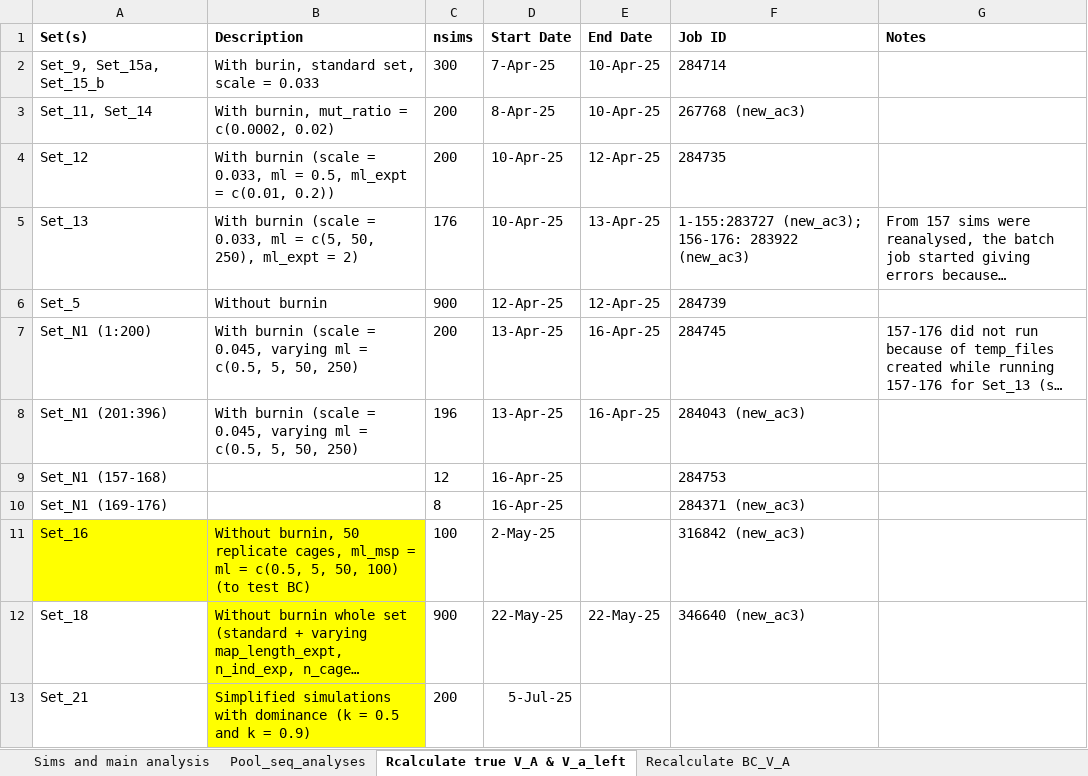
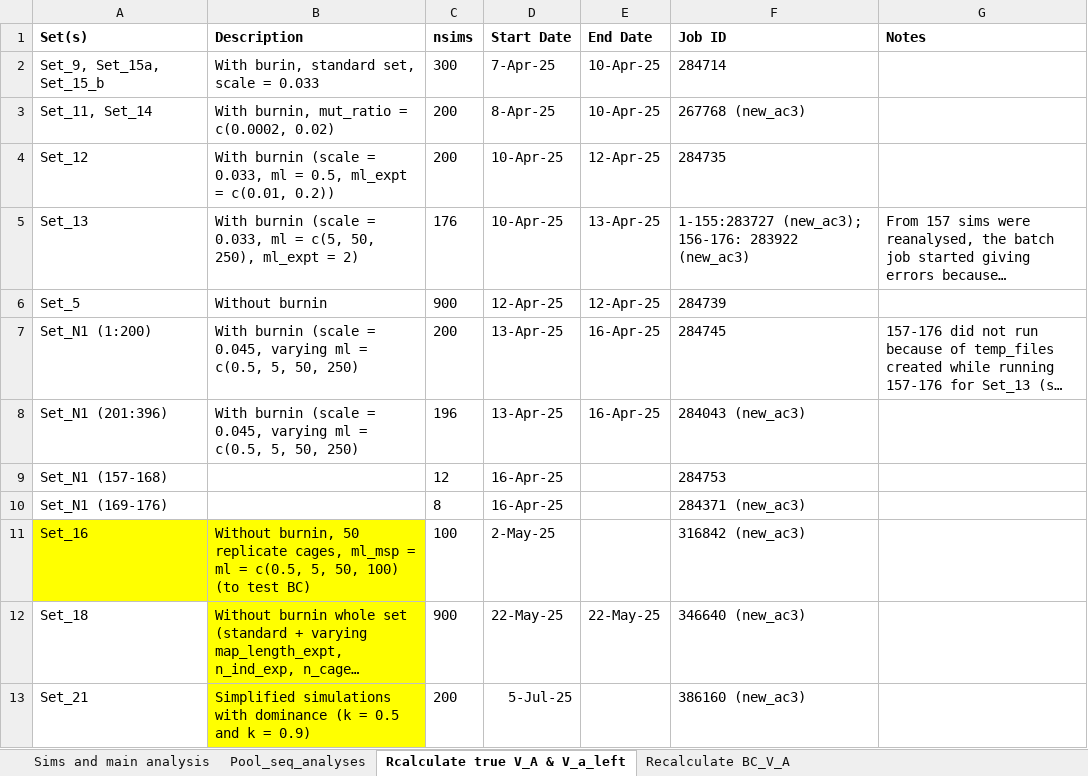
Before and after one commit to manas-ga/Va_simulations, an Excel workbook: 3_logs/Vw_sim_logs.xlsx, sheet Rcalculate true V_A & V_a_left, drawn as a sheet; long unchanged cells end in …; values as stored, in another font and other column widths than the file's, no borders; the diff names each change by its address in the sheet, - before the commit and + after, or states it on an @@ line.

Commit message:
Update Vw_sim_logs.xlsx

```diff
--- a/3_logs/Vw_sim_logs.xlsx (sheet Rcalculate true V_A & V_a_left)
+++ b/3_logs/Vw_sim_logs.xlsx (sheet Rcalculate true V_A & V_a_left)
-F13 (Job ID): (empty)
+F13 (Job ID): 386160 (new_ac3)
```
